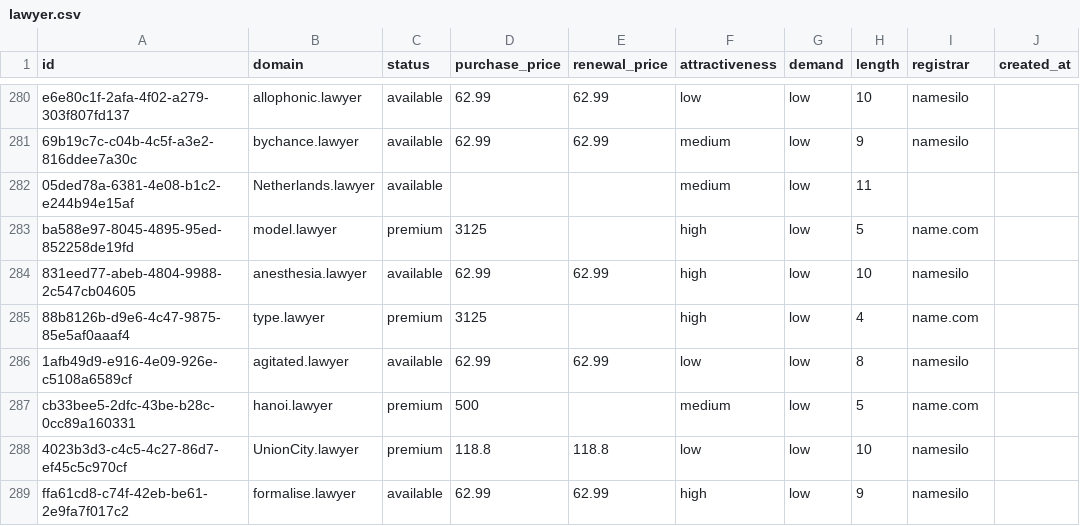
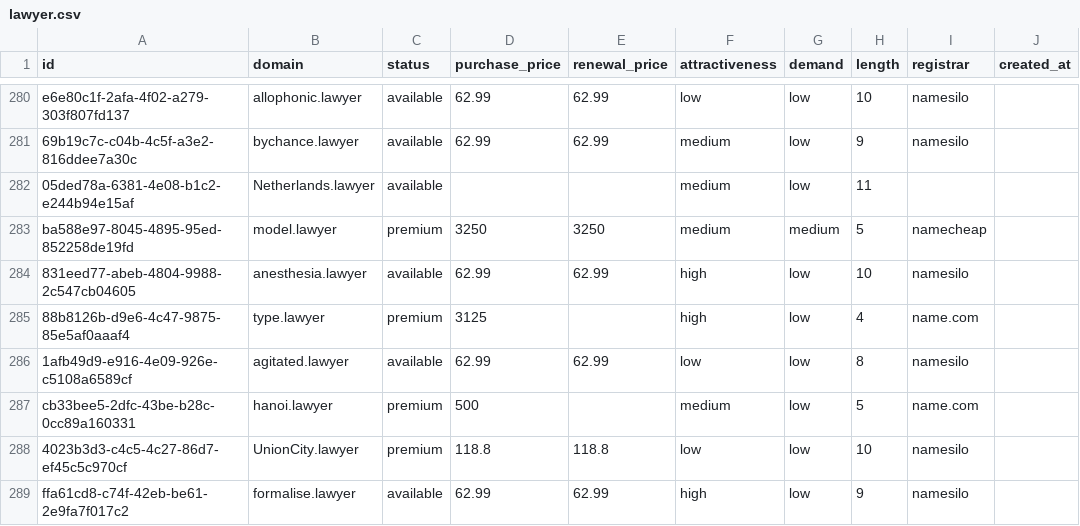
Before and after one commit to UniqueDomains/lawyer-oneword-domains, a CSV file: lawyer.csv, drawn as a sheet; only a part is shown, gaps mark what is left out; the diff names each change by its address in the sheet, - before the commit and + after, or states it on an @@ line.

Commit message:
Domains update

```diff
--- a/lawyer.csv
+++ b/lawyer.csv
-D283 (purchase_price): 3125
+D283 (purchase_price): 3250
-E283 (renewal_price): (empty)
+E283 (renewal_price): 3250
-F283 (attractiveness): high
+F283 (attractiveness): medium
-G283 (demand): low
+G283 (demand): medium
-I283 (registrar): name.com
+I283 (registrar): namecheap
```
Also changed, not shown: 4 other files.
